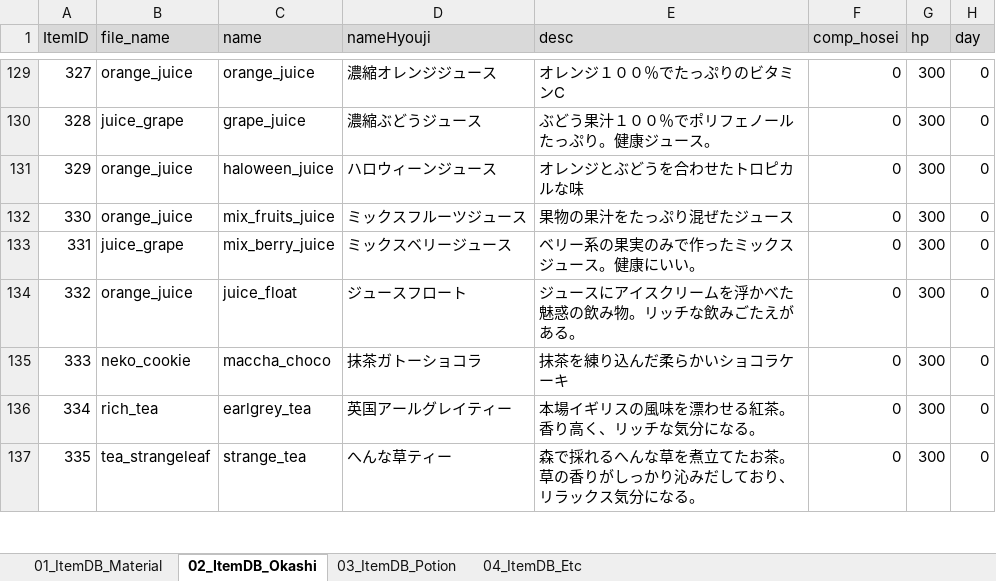
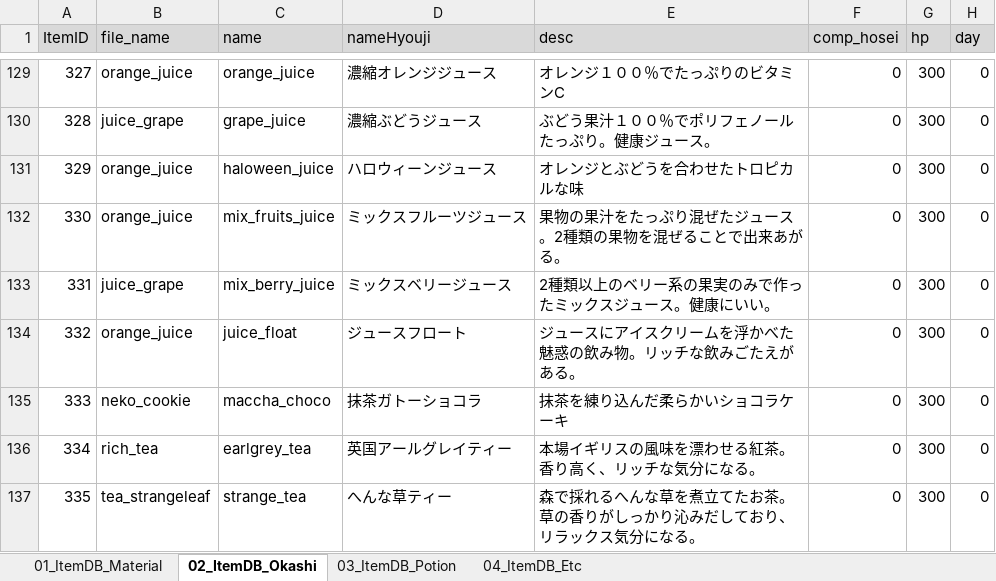
Before and after one commit to matoarita/Okashi_Atlier2, an Excel workbook: Assets/Excel_Data/Entity_ItemDataBase.xlsx, sheet 02_ItemDB_Okashi, drawn as a sheet; only a part is shown, gaps mark what is left out; values as stored, in another font and other column widths than the file's, no borders; the diff names each change by its address in the sheet, - before the commit and + after, or states it on an @@ line.

```diff
--- a/Assets/Excel_Data/Entity_ItemDataBase.xlsx (sheet 02_ItemDB_Okashi)
+++ b/Assets/Excel_Data/Entity_ItemDataBase.xlsx (sheet 02_ItemDB_Okashi)
-E132 (desc): 果物の果汁をたっぷり混ぜたジュース
+E132 (desc): 果物の果汁をたっぷり混ぜたジュース。2種類の果物を混ぜることで出来あがる。
-E133 (desc): ベリー系の果実のみで作ったミックスジュース。健康にいい。
+E133 (desc): 2種類以上のベリー系の果実のみで作ったミックスジュース。健康にいい。
```
Also changed, not shown: sheet 01_ItemDB_Material, Assets/Excel_Data/Entity_GirlLikeSetDataBase.xlsx, Assets/Excel_Data/Entity_compoItemDataBase.xlsx, 37 other files.
